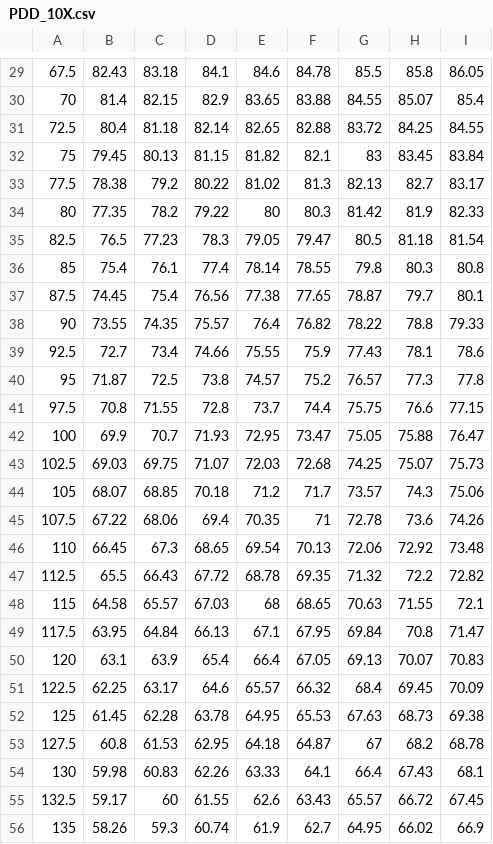
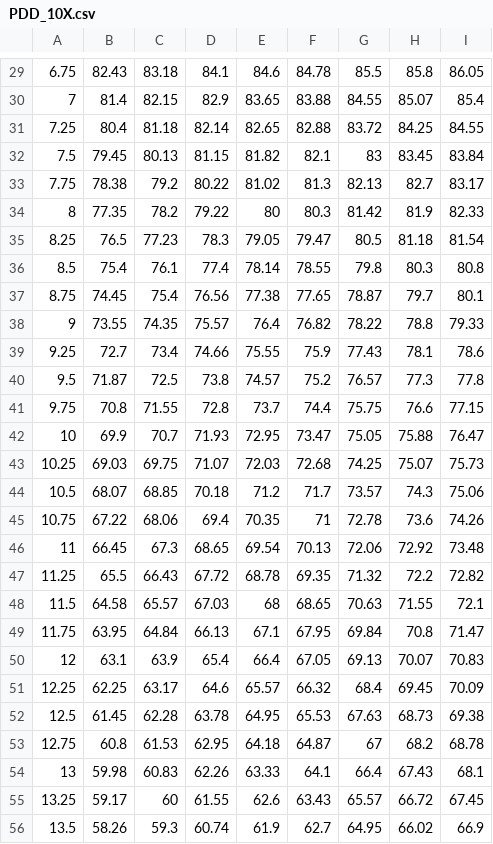
Before and after one commit to jpobeid/rad_onc_project, a CSV file: assets/PDD_10X.csv, drawn as a sheet; only a part is shown, gaps mark what is left out; the diff covers the shown part only; the diff names each change by its address in the sheet, - before the commit and + after, or states it on an @@ line.

```diff
--- a/assets/PDD_10X.csv
+++ b/assets/PDD_10X.csv
-A29: 67.5
+A29: 6.75
-A30: 70
+A30: 7
-A31: 72.5
+A31: 7.25
-A32: 75
+A32: 7.5
-A33: 77.5
+A33: 7.75
-A34: 80
+A34: 8
-A35: 82.5
+A35: 8.25
-A36: 85
+A36: 8.5
-A37: 87.5
+A37: 8.75
-A38: 90
+A38: 9
-A39: 92.5
+A39: 9.25
-A40: 95
+A40: 9.5
-A41: 97.5
+A41: 9.75
-A42: 100
+A42: 10
-A43: 102.5
+A43: 10.25
-A44: 105
+A44: 10.5
-A45: 107.5
+A45: 10.75
-A46: 110
+A46: 11
-A47: 112.5
+A47: 11.25
-A48: 115
+A48: 11.5
-A49: 117.5
+A49: 11.75
-A50: 120
+A50: 12
-A51: 122.5
+A51: 12.25
-A52: 125
+A52: 12.5
-A53: 127.5
+A53: 12.75
-A54: 130
+A54: 13
-A55: 132.5
+A55: 13.25
-A56: 135
+A56: 13.5
```
Also changed, not shown: 113 edited cells elsewhere in this file, assets/PDD_15X.csv, assets/PDD_6X.csv, 14 other files.
